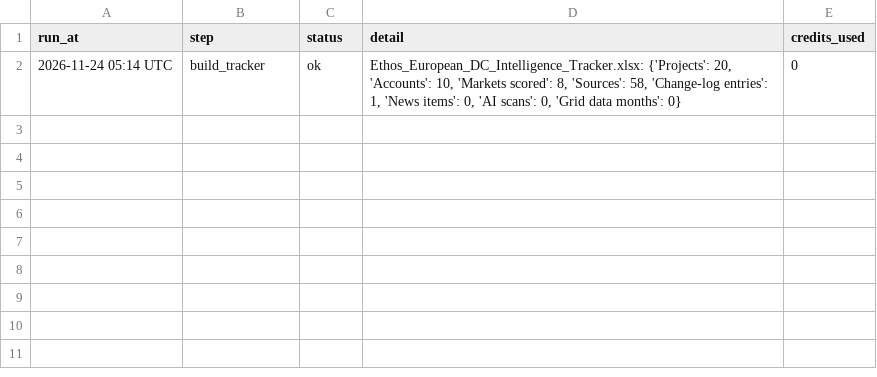
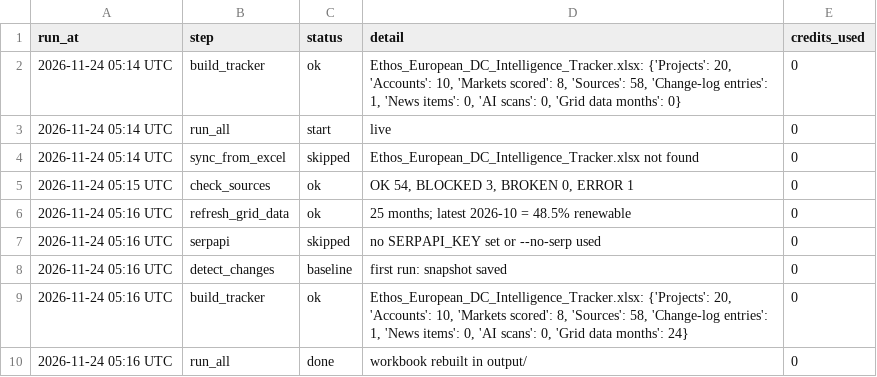
Before and after one commit to C-D4V1D/ethos-intel-tracker, a CSV file: data/run_log.csv, drawn as a sheet.

```diff
--- a/data/run_log.csv
+++ b/data/run_log.csv
@@ -2 +2,9 @@ run_at,step,status,detail,credits_used
 2026-11-24 05:14 UTC,build_tracker,ok,"Ethos_European_DC_Intelligence_Tracker.xlsx: {'Projects': 20, 'Accounts': 10, 'Markets scored': 8, 'Sources': 58, 'Change-log entries': 1, 'News items': 0, 'AI scans': 0, 'Grid data months': 0}",0
+2026-11-24 05:14 UTC,run_all,start,live,0
+2026-11-24 05:14 UTC,sync_from_excel,skipped,Ethos_European_DC_Intelligence_Tracker.xlsx not found,0
+2026-11-24 05:15 UTC,check_sources,ok,"OK 54, BLOCKED 3, BROKEN 0, ERROR 1",0
+2026-11-24 05:16 UTC,refresh_grid_data,ok,25 months; latest 2026-10 = 48.5% renewable,0
+2026-11-24 05:16 UTC,serpapi,skipped,no SERPAPI_KEY set or --no-serp used,0
+2026-11-24 05:16 UTC,detect_changes,baseline,first run: snapshot saved,0
+2026-11-24 05:16 UTC,build_tracker,ok,"Ethos_European_DC_Intelligence_Tracker.xlsx: {'Projects': 20, 'Accounts': 10, 'Markets scored': 8, 'Sources': 58, 'Change-log entries': 1, 'News items': 0, 'AI scans': 0, 'Grid data months': 24}",0
+2026-11-24 05:16 UTC,run_all,done,workbook rebuilt in output/,0
```
Also changed, not shown: data/sources.csv, 2 other files.
